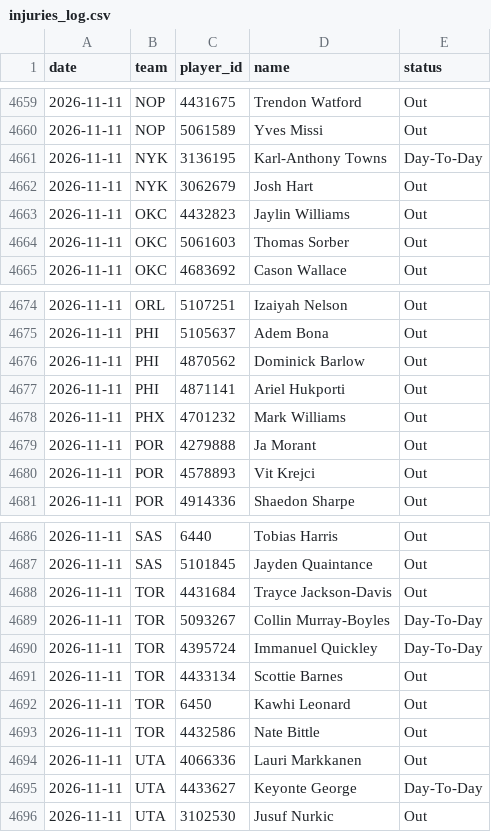
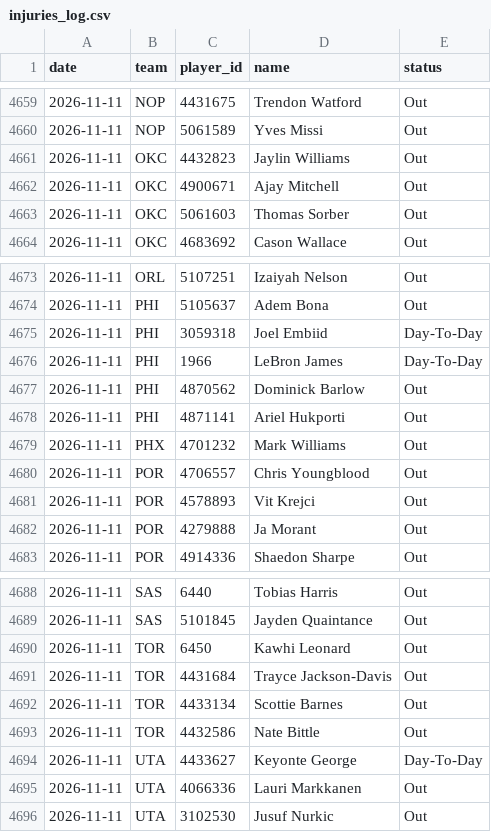
Before and after one commit to DEMON-X13/nba-hub, a CSV file: data/injuries_log.csv, drawn as a sheet; only a part is shown, gaps mark what is left out; the diff covers the shown part only.

```diff
--- a/data/injuries_log.csv
+++ b/data/injuries_log.csv
@@ -4660,5 +4660,4 @@ date,team,player_id,name,status
 2026-11-11,NOP,5061589,Yves Missi,Out
-2026-11-11,NYK,3136195,Karl-Anthony Towns,Day-To-Day
-2026-11-11,NYK,3062679,Josh Hart,Out
 2026-11-11,OKC,4432823,Jaylin Williams,Out
+2026-11-11,OKC,4900671,Ajay Mitchell,Out
 2026-11-11,OKC,5061603,Thomas Sorber,Out
@@ -4675,2 +4674,4 @@ date,team,player_id,name,status
 2026-11-11,PHI,5105637,Adem Bona,Out
+2026-11-11,PHI,3059318,Joel Embiid,Day-To-Day
+2026-11-11,PHI,1966,LeBron James,Day-To-Day
 2026-11-11,PHI,4870562,Dominick Barlow,Out
@@ -4678,4 +4679,5 @@ date,team,player_id,name,status
 2026-11-11,PHX,4701232,Mark Williams,Out
+2026-11-11,POR,4706557,Chris Youngblood,Out
+2026-11-11,POR,4578893,Vit Krejci,Out
 2026-11-11,POR,4279888,Ja Morant,Out
-2026-11-11,POR,4578893,Vit Krejci,Out
 2026-11-11,POR,4914336,Shaedon Sharpe,Out
@@ -4687,10 +4689,8 @@ date,team,player_id,name,status
 2026-11-11,SAS,5101845,Jayden Quaintance,Out
+2026-11-11,TOR,6450,Kawhi Leonard,Out
 2026-11-11,TOR,4431684,Trayce Jackson-Davis,Out
-2026-11-11,TOR,5093267,Collin Murray-Boyles,Day-To-Day
-2026-11-11,TOR,4395724,Immanuel Quickley,Day-To-Day
 2026-11-11,TOR,4433134,Scottie Barnes,Out
-2026-11-11,TOR,6450,Kawhi Leonard,Out
 2026-11-11,TOR,4432586,Nate Bittle,Out
+2026-11-11,UTA,4433627,Keyonte George,Day-To-Day
 2026-11-11,UTA,4066336,Lauri Markkanen,Out
-2026-11-11,UTA,4433627,Keyonte George,Day-To-Day
 2026-11-11,UTA,3102530,Jusuf Nurkic,Out
```
Also changed, not shown: 1 added row, 1 removed row and 3 moved rows elsewhere in this file, data/predictions.csv, 12 other files.
